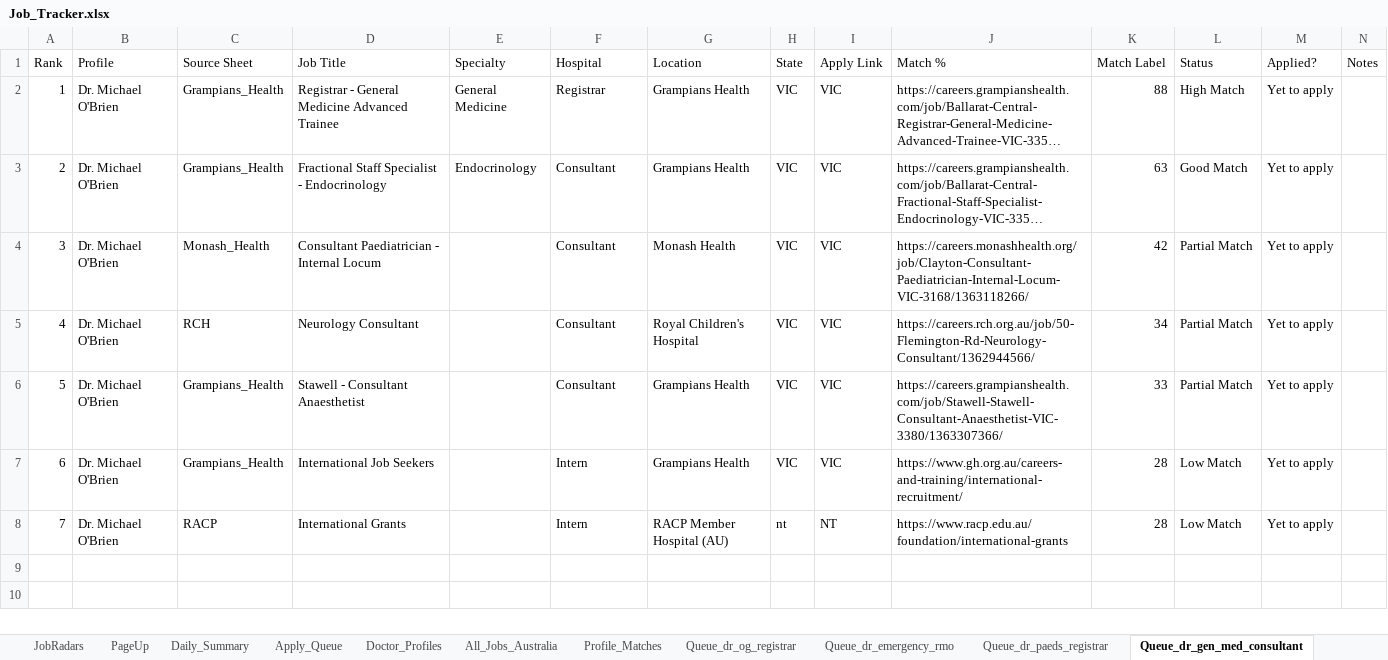
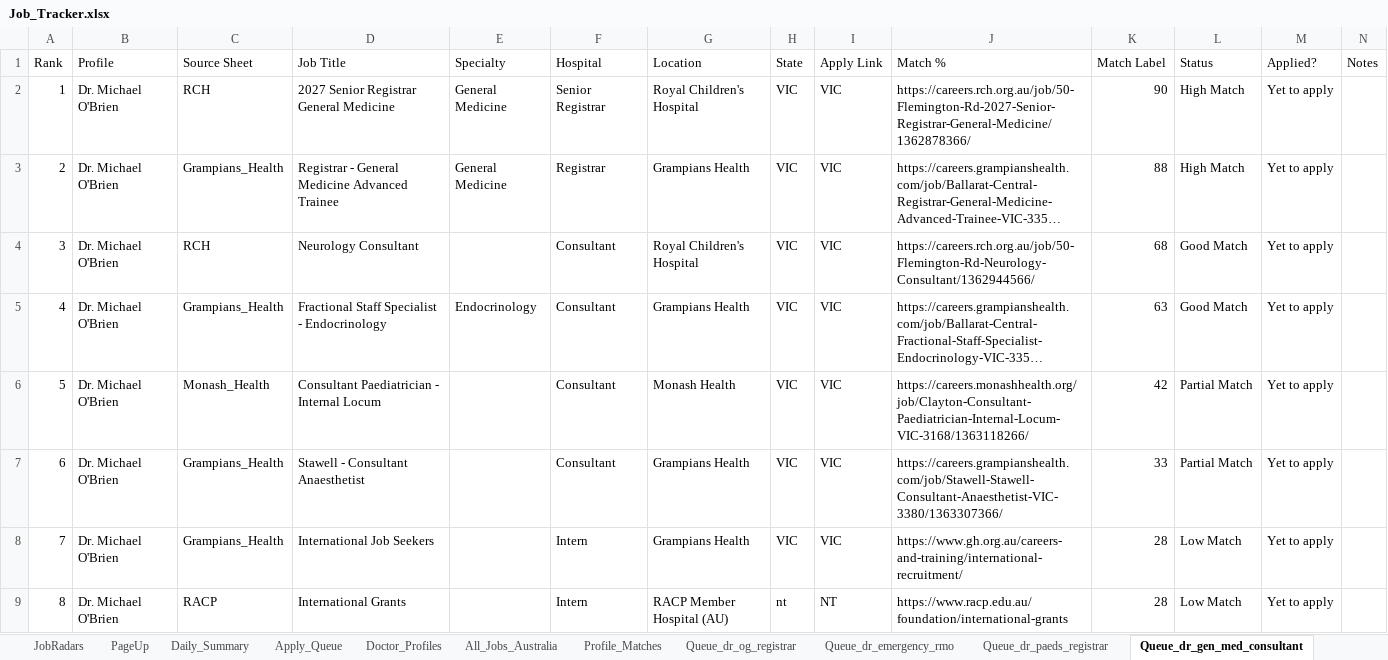
Before and after one commit to umang8954/Doctor-Australia-Job-Collector, an Excel workbook: Job_Tracker.xlsx, sheet Queue_dr_gen_med_consultant, drawn as a sheet; long unchanged cells end in …; values as stored, in another font and other column widths than the file's, no borders; removed rows and columns are numbered as before the commit, all else as after; the diff names each change by its address in the sheet, - before the commit and + after, or states it on an @@ line.

```diff
--- a/Job_Tracker.xlsx (sheet Queue_dr_gen_med_consultant)
+++ b/Job_Tracker.xlsx (sheet Queue_dr_gen_med_consultant)
+row 2: 1 | Dr. Michael O'Brien | RCH | 2027 Senior Registrar General Medicine | General Medicine | Senior Registrar | Royal Children's Hospital | VIC | VIC | https://careers.rch.org.au/job/50-Flemington-Rd-2027-Senior-Registrar-General-Medicine/1362878366/ | 90 | High Match | Yet to apply
@@ column A (Rank) renumbered from row 3 down @@
+row 4: 3 | Dr. Michael O'Brien | RCH | Neurology Consultant |  | Consultant | Royal Children's Hospital | VIC | VIC | https://careers.rch.org.au/job/50-Flemington-Rd-Neurology-Consultant/1362944566/ | 68 | Good Match | Yet to apply
-row 5: 4 | Dr. Michael O'Brien | RCH | Neurology Consultant |  | Consultant | Royal Children's Hospital | VIC | VIC | https://careers.rch.org.au/job/50-Flemington-Rd-Neurology-Consultant/1362944566/ | 34 | Partial Match | Yet to apply
```
Also changed, not shown: sheet Daily_Summary, sheet Apply_Queue, sheet Queue_dr_gen_med_pho, sheet RCH, sheet Profile_Matches, sheet All_Jobs_Australia, 2 other files.
